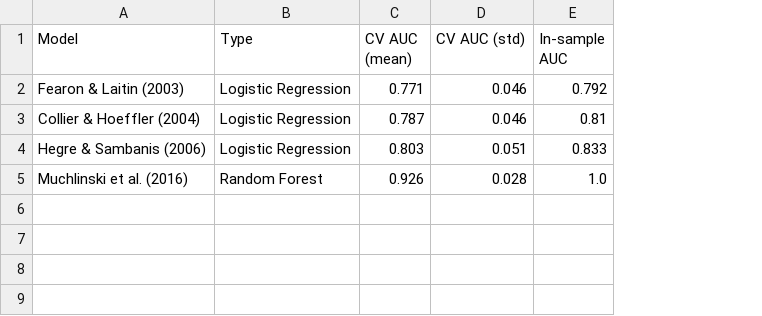
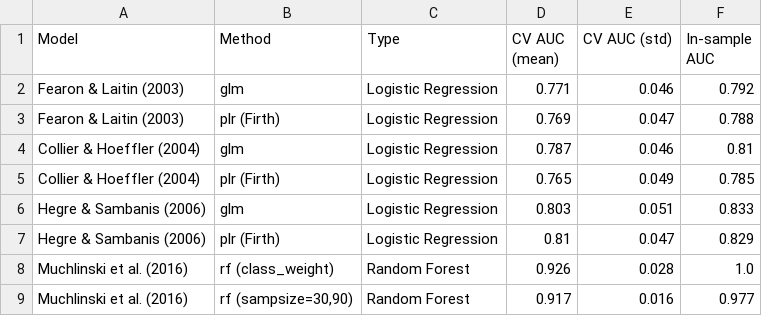
Before and after one commit to somiasaeed/dm_study_reproduce, a CSV file: results/reported_auc.csv, drawn as a sheet; addresses are those after the commit; the diff names each change by its address in the sheet, - before the commit and + after, or states it on an @@ line.

```diff
--- a/results/reported_auc.csv
+++ b/results/reported_auc.csv
+column B (Method), row 2: glm; row 4: glm; row 6: glm; row 8: rf (class_weight)
+row 3: Fearon & Laitin (2003) | plr (Firth) | Logistic Regression | 0.769 | 0.047 | 0.788
+row 5: Collier & Hoeffler (2004) | plr (Firth) | Logistic Regression | 0.765 | 0.049 | 0.785
+row 7: Hegre & Sambanis (2006) | plr (Firth) | Logistic Regression | 0.81 | 0.047 | 0.829
+row 9: Muchlinski et al. (2016) | rf (sampsize=30,90) | Random Forest | 0.917 | 0.016 | 0.977
```
Also changed, not shown: 26 other files.
